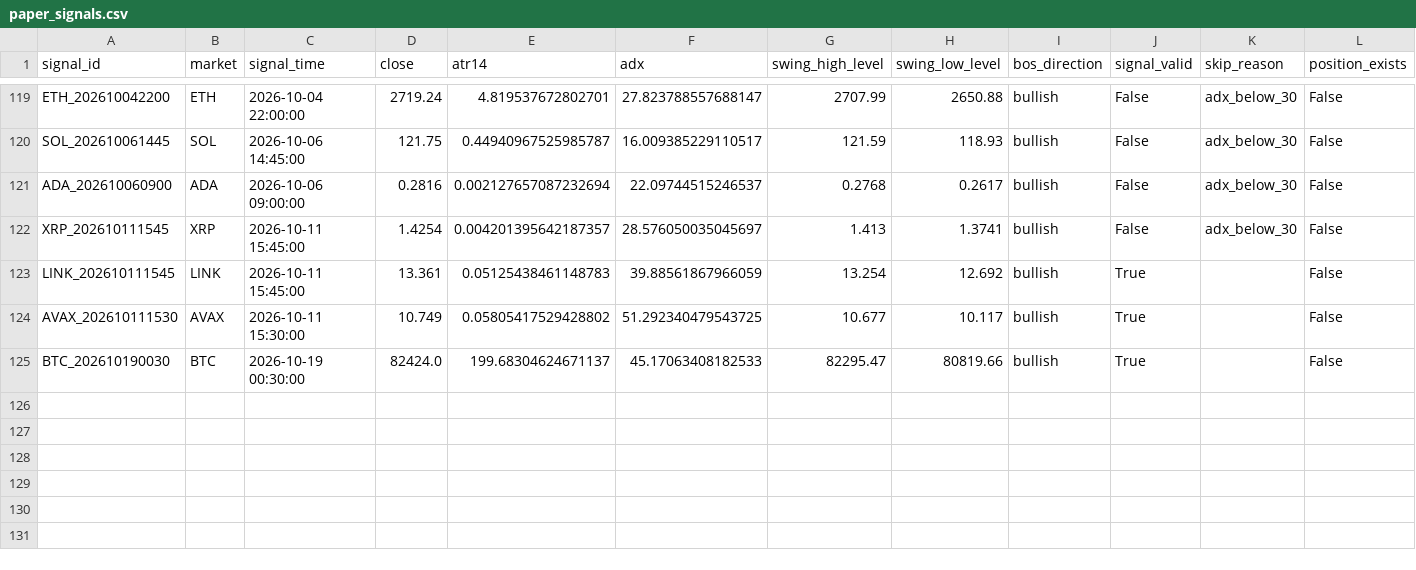
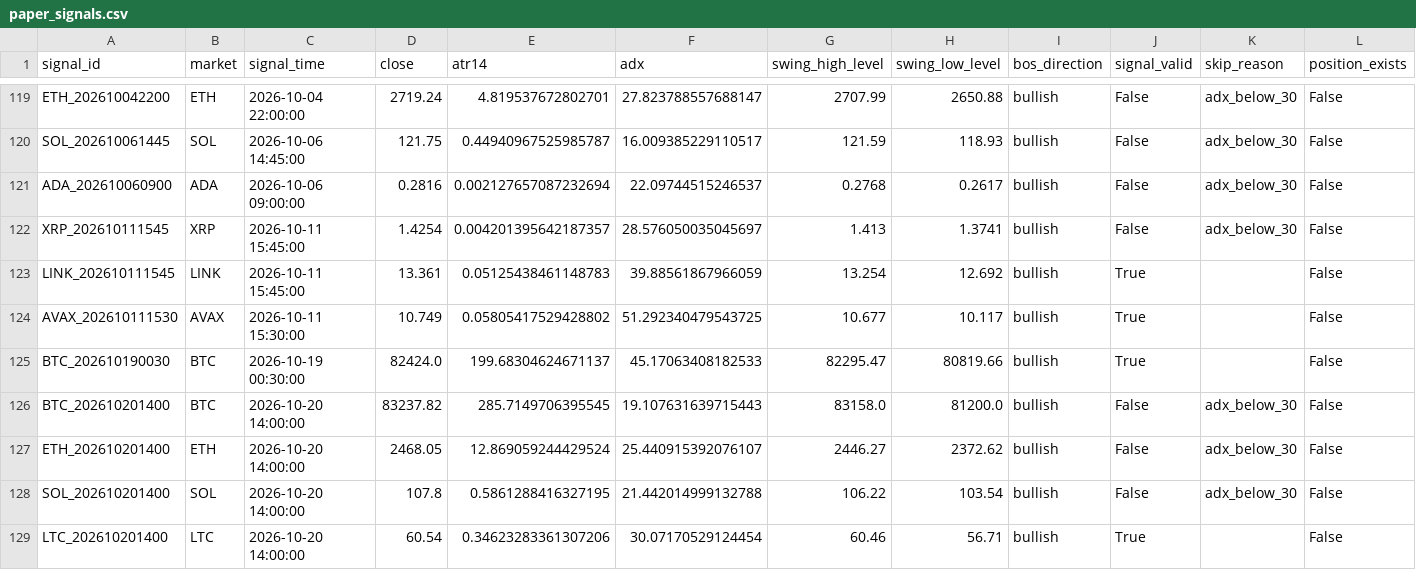
Before and after one commit to BziizB/biAN, a CSV file: paper_trading/paper_signals.csv, drawn as a sheet; only a part is shown, gaps mark what is left out; the diff names each change by its address in the sheet, - before the commit and + after, or states it on an @@ line.

```diff
--- a/paper_trading/paper_signals.csv
+++ b/paper_trading/paper_signals.csv
+row 126: BTC_202610201400 | BTC | 2026-10-20 14:00:00 | 83237.82 | 285.7149706395545 | 19.107631639715443 | 83158.0 | 81200.0 | bullish | False | adx_below_30 | False
+row 127: ETH_202610201400 | ETH | 2026-10-20 14:00:00 | 2468.05 | 12.869059244429524 | 25.440915392076107 | 2446.27 | 2372.62 | bullish | False | adx_below_30 | False
+row 128: SOL_202610201400 | SOL | 2026-10-20 14:00:00 | 107.8 | 0.5861288416327195 | 21.442014999132788 | 106.22 | 103.54 | bullish | False | adx_below_30 | False
+row 129: LTC_202610201400 | LTC | 2026-10-20 14:00:00 | 60.54 | 0.34623283361307206 | 30.07170529124454 | 60.46 | 56.71 | bullish | True |  | False
```
Also changed, not shown: paper_trading/mismatch_report.csv, paper_trading/paper_trades.csv, 2 other files.
